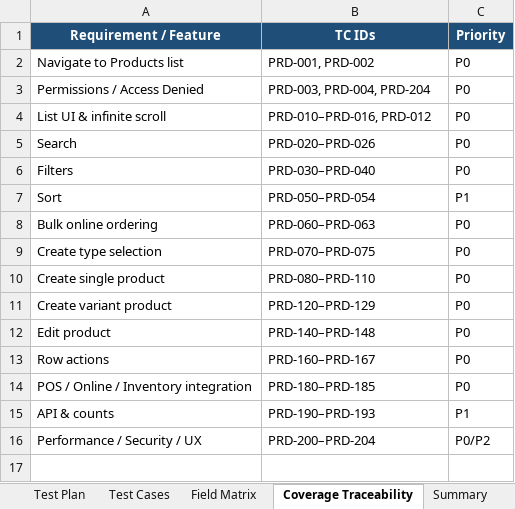
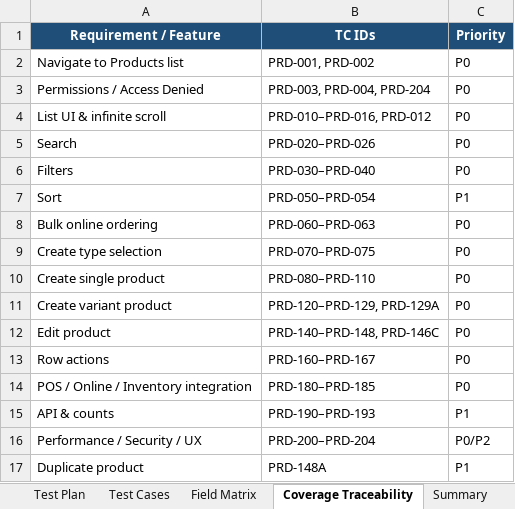
Before and after one commit to VivekD227/Quickvee_Web, an Excel workbook: Product_Module_Test_Plan_and_TestCases.xlsx, sheet Coverage Traceability, drawn as a sheet; values as stored, in another font and other column widths than the file's, no borders; the diff names each change by its address in the sheet, - before the commit and + after, or states it on an @@ line.

```diff
--- a/Product_Module_Test_Plan_and_TestCases.xlsx (sheet Coverage Traceability)
+++ b/Product_Module_Test_Plan_and_TestCases.xlsx (sheet Coverage Traceability)
-B11 (TC IDs): PRD-120–PRD-129
+B11 (TC IDs): PRD-120–PRD-129, PRD-129A
-B12 (TC IDs): PRD-140–PRD-148
+B12 (TC IDs): PRD-140–PRD-148, PRD-146C
+row 17: Duplicate product | PRD-148A | P1
```
Also changed, not shown: sheet Test Cases, sheet Summary, 4 other files.
